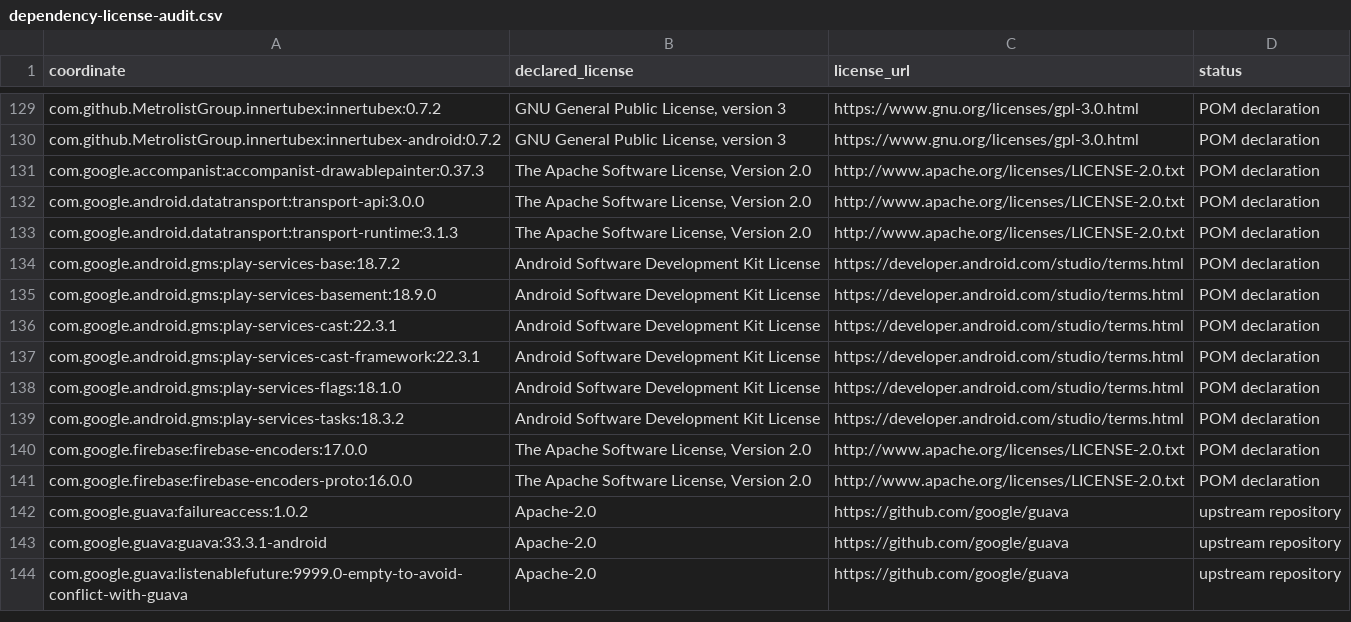
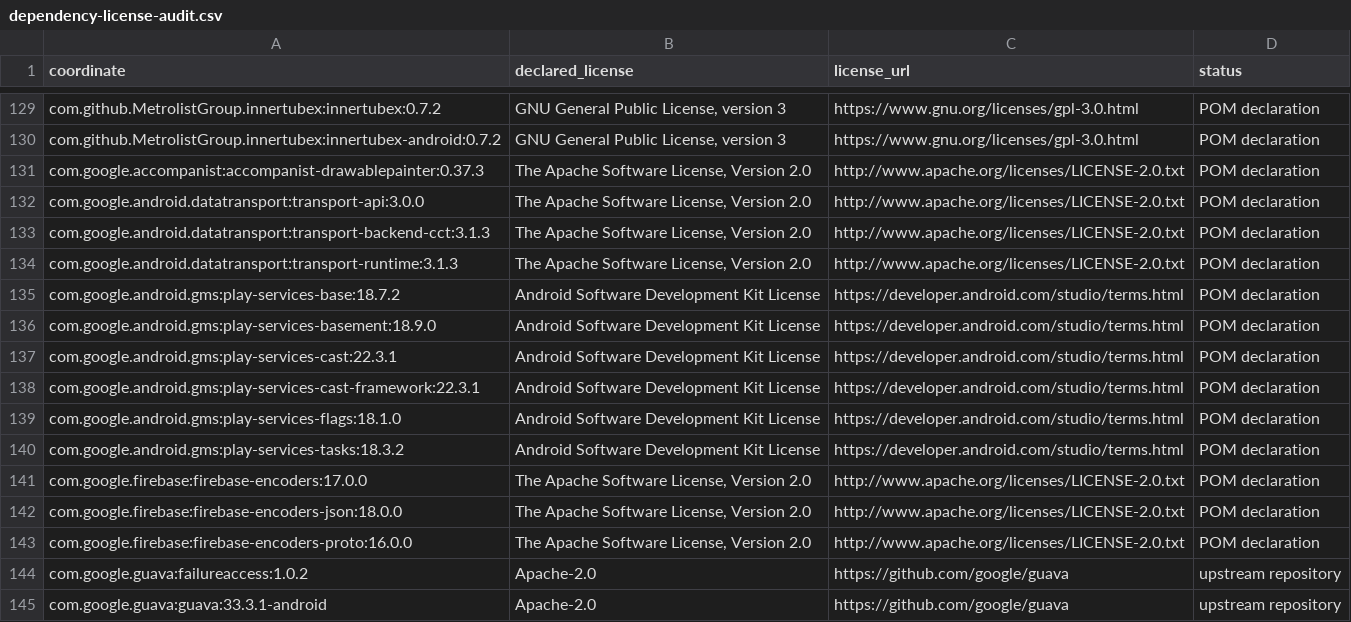
Before and after one commit to leovaldez2k22/riff, a CSV file: docs/dependency-license-audit.csv, drawn as a sheet; only a part is shown, gaps mark what is left out; the shorter side is filled out with more unchanged rows; the diff names each change by its address in the sheet, - before the commit and + after, or states it on an @@ line.

```diff
--- a/docs/dependency-license-audit.csv
+++ b/docs/dependency-license-audit.csv
+row 133: com.google.android.datatransport:transport-backend-cct:3.1.3 | The Apache Software License, Version 2.0 | http://www.apache.org/licenses/LICENSE-2.0.txt | POM declaration
+row 142: com.google.firebase:firebase-encoders-json:18.0.0 | The Apache Software License, Version 2.0 | http://www.apache.org/licenses/LICENSE-2.0.txt | POM declaration
```
Also changed, not shown: 14 other files.
